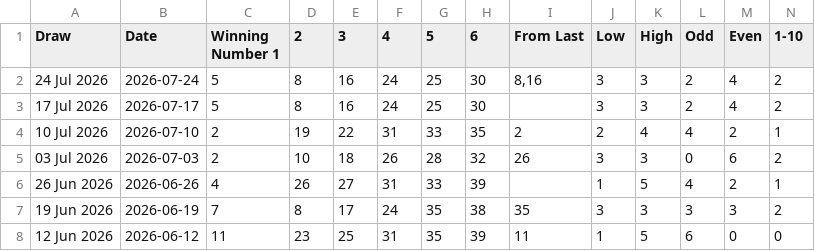
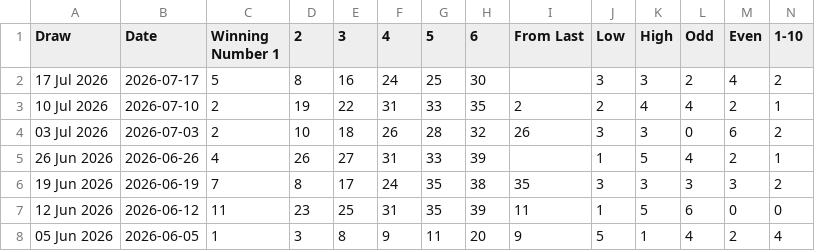
Before and after one commit to sreekanthap89/Test-M, a CSV file: M6/Emirates_Draw_EASY6.csv, drawn as a sheet; only a part is shown; the shorter side is filled out with more unchanged rows; rows hold the shown columns only; the diff names each change by its address in the sheet, - before the commit and + after, or states it on an @@ line.

Commit message:
Remove 24-Jul-2026 draw to test un-seen prediction accuracy and update rolling IC Meta-AI blend

```diff
--- a/M6/Emirates_Draw_EASY6.csv
+++ b/M6/Emirates_Draw_EASY6.csv
-row 2: 24 Jul 2026 | 2026-07-24 | 5 | 8 | 16 | 24 | 25 | 30 | 8,16 | 3 | 3 | 2 | 4 | 2
```
Also changed, not shown: 1 other file.
